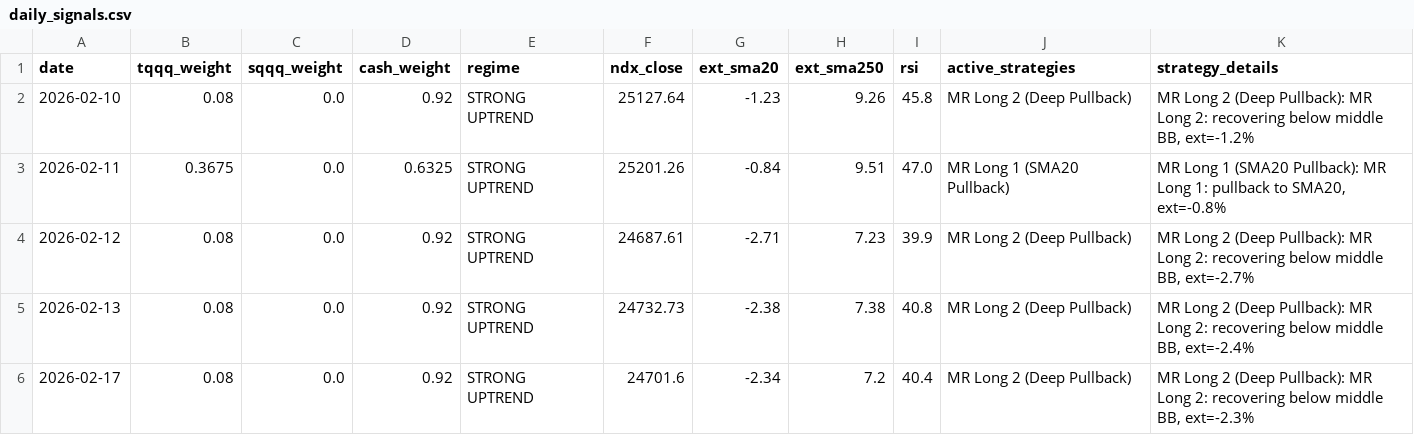
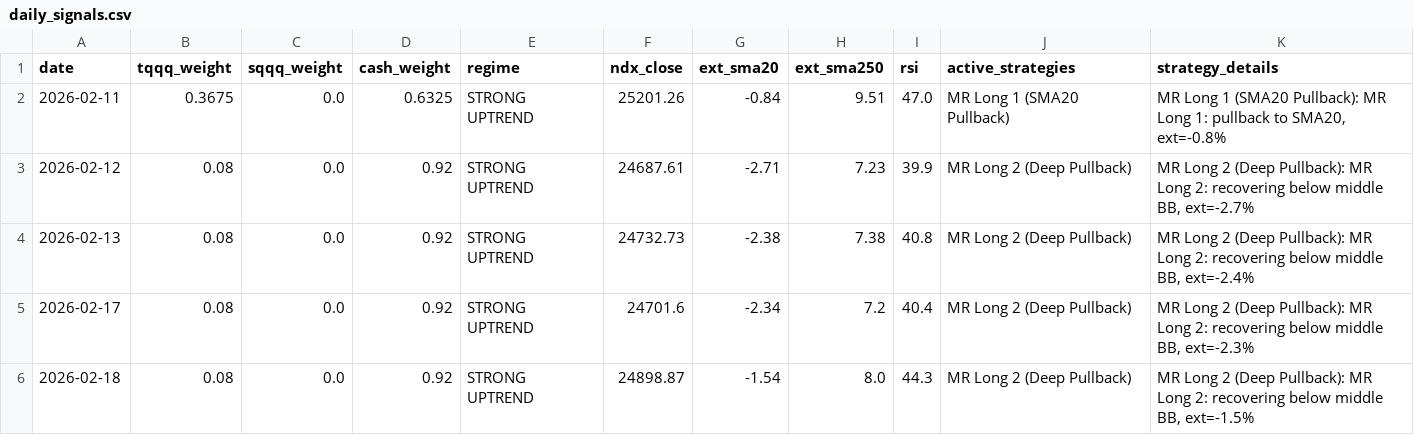
Before and after one commit to bentusk-BT/apex-trade-lab-v2, a CSV file: outputs/daily_signals.csv, drawn as a sheet; only a part is shown; the shorter side is filled out with more unchanged rows.

```diff
--- a/outputs/daily_signals.csv
+++ b/outputs/daily_signals.csv
@@ -1,3 +1,2 @@
 date,tqqq_weight,sqqq_weight,cash_weight,regime,ndx_close,ext_sma20,ext_sma250,rsi,active_strategies,strategy_details
-2026-02-10,0.08,0.0,0.92,STRONG UPTREND,25127.64,-1.23,9.26,45.8,MR Long 2 (Deep Pullback),"MR Long 2 (Deep Pullback): MR Long 2: recovering below middle BB, ext=-1.2%"
 2026-02-11,0.3675,0.0,0.6325,STRONG UPTREND,25201.26,-0.84,9.51,47.0,MR Long 1 (SMA20 Pullback),"MR Long 1 (SMA20 Pullback): MR Long 1: pullback to SMA20, ext=-0.8%"
```
Also changed, not shown: outputs/cache/NDX_cache.csv, outputs/cache/QQQ_cache.csv, 6 other files.
